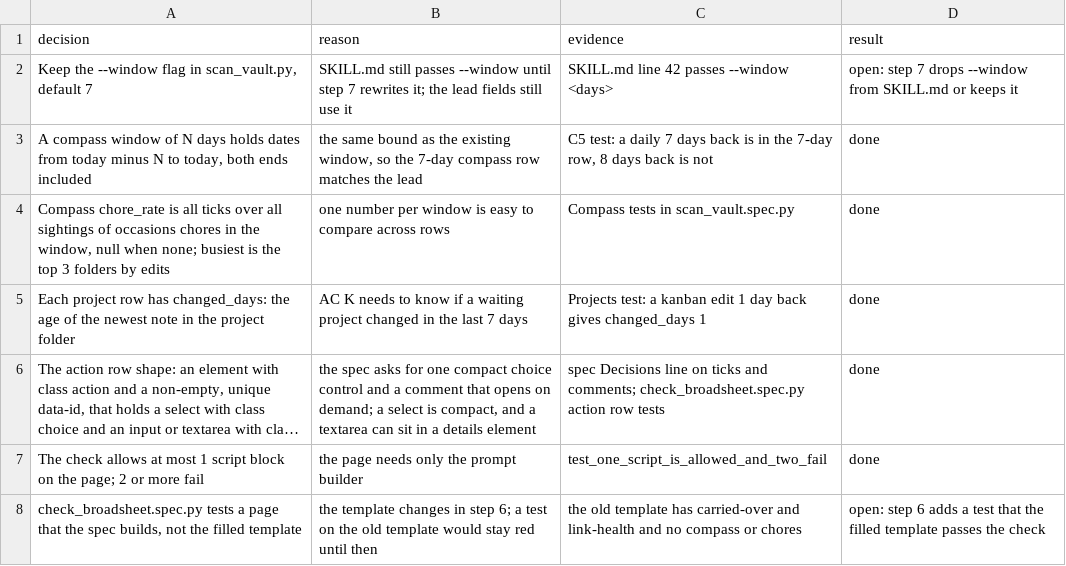
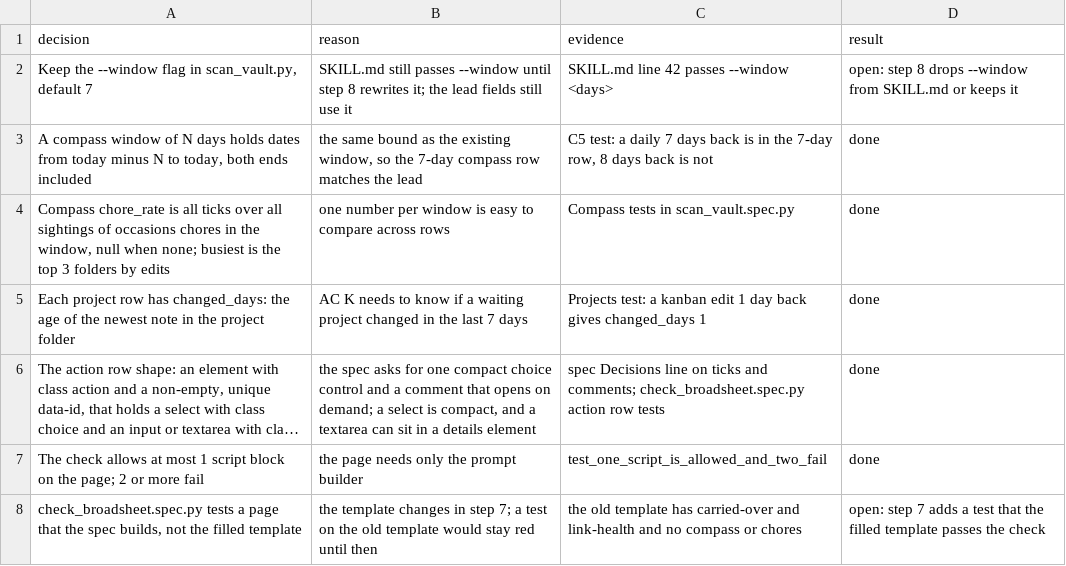
Before and after one commit to xxKeefer/skills, a TSV file: .ai/decisions_broadsheet-feedback.tsv, drawn as a sheet; long unchanged cells end in …; the diff names each change by its address in the sheet, - before the commit and + after, or states it on an @@ line.

```diff
--- a/.ai/decisions_broadsheet-feedback.tsv
+++ b/.ai/decisions_broadsheet-feedback.tsv
-B2 (reason): …until step 7 rewrites it;…
+B2 (reason): …until step 8 rewrites it;…
-D2 (result): open: step 7 drops --window…
+D2 (result): open: step 8 drops --window…
-B8 (reason): …in step 6; a test…
+B8 (reason): …in step 7; a test…
-D8 (result): open: step 6 adds a…
+D8 (result): open: step 7 adds a…
```
Also changed, not shown: 2 other files.
